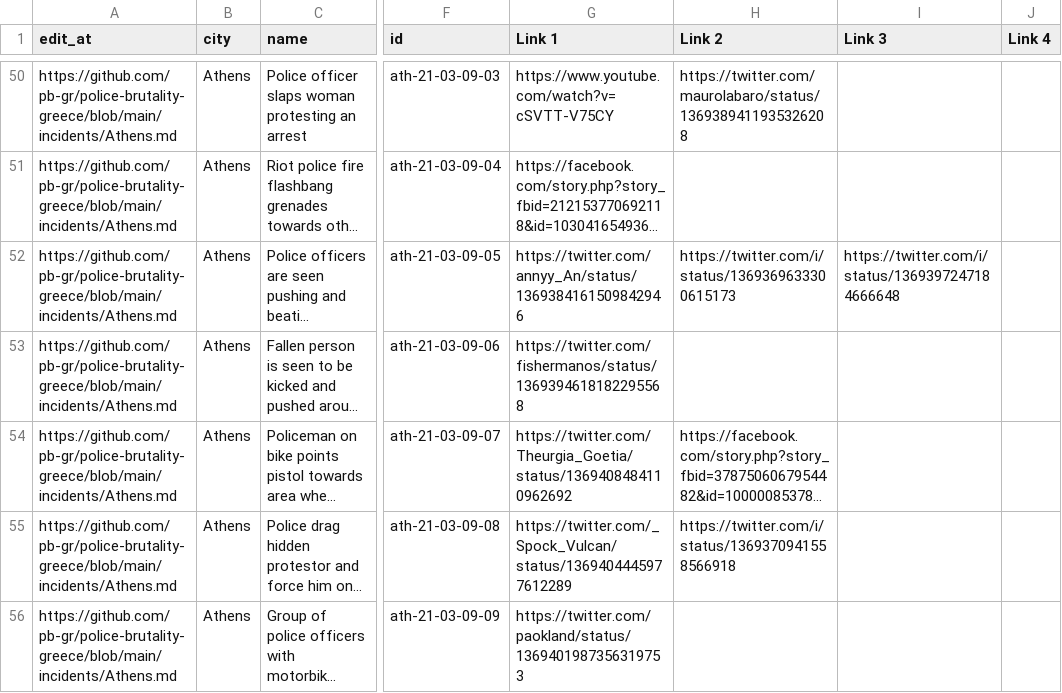
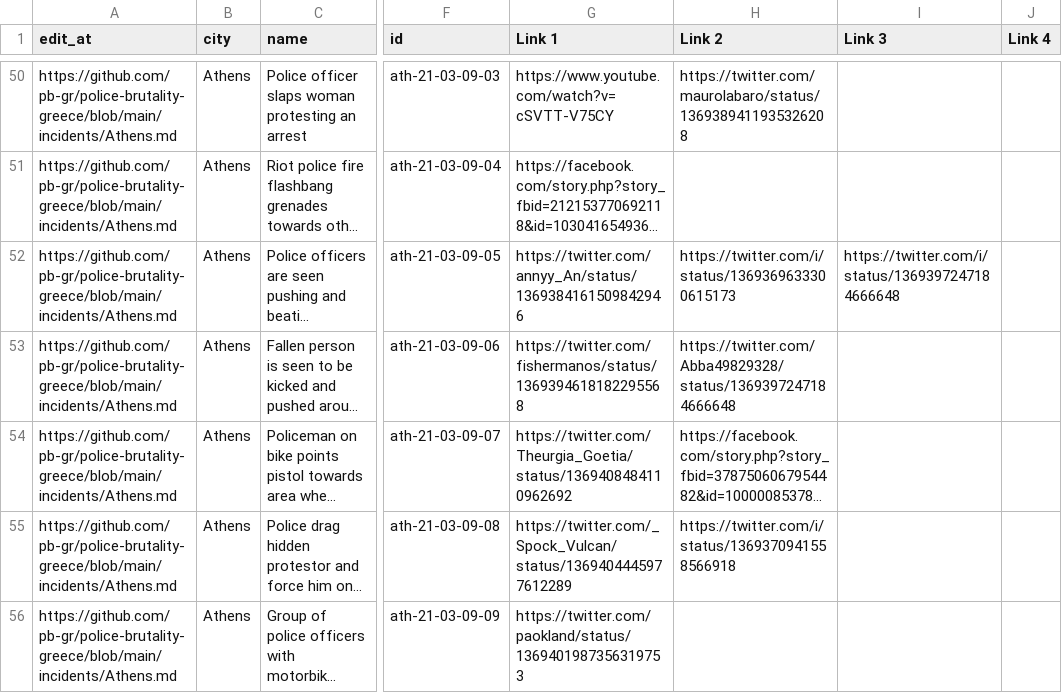
Before and after one commit to police-brutality-greece/pbGR, a CSV file: all-locations.csv, drawn as a sheet; only a part is shown, gaps mark what is left out; long unchanged cells end in …; the diff names each change by its address in the sheet, - before the commit and + after, or states it on an @@ line.

Commit message:
Update data_build to output generated at ea09284

```diff
--- a/all-locations.csv
+++ b/all-locations.csv
-H53 (Link 2): (empty)
+H53 (Link 2): https://twitter.com/Abba49829328/status/1369397247184666648
```
Also changed, not shown: 3 other files.
